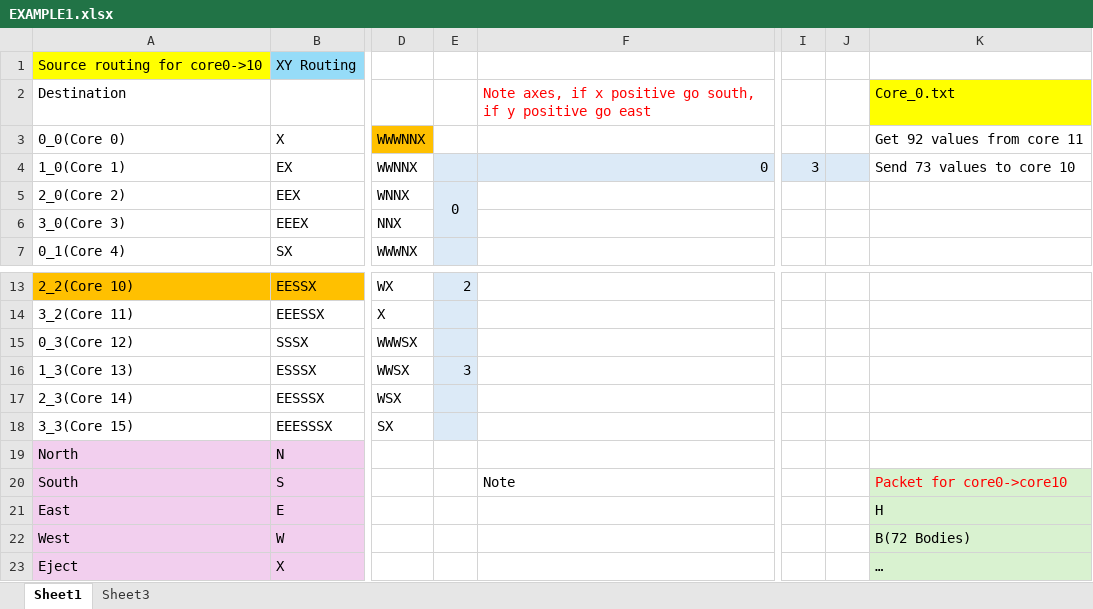
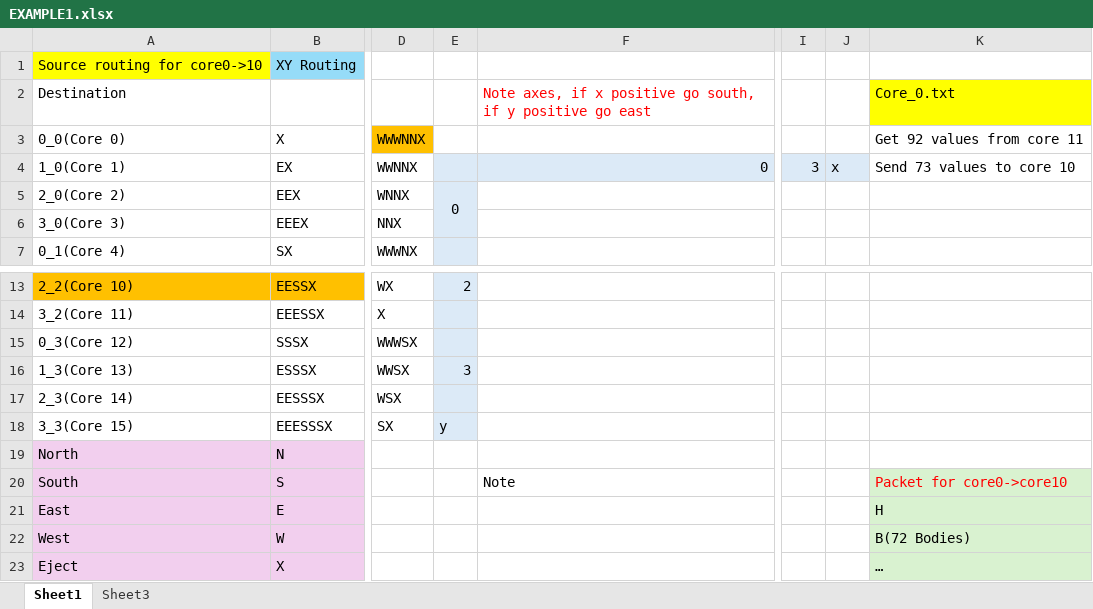
Before and after one commit to sicajc/ML_CHIP_2024, an Excel workbook: HW3/hw3/EXAMPLE1.xlsx, sheet Sheet1, drawn as a sheet; only a part is shown, gaps mark what is left out; values as stored, in another font and other column widths than the file's, no borders; charts and pictures and conditional formats not drawn; the diff names each change by its address in the sheet, - before the commit and + after, or states it on an @@ line.

```diff
--- a/HW3/hw3/EXAMPLE1.xlsx (sheet Sheet1)
+++ b/HW3/hw3/EXAMPLE1.xlsx (sheet Sheet1)
-J4: (empty)
+J4: x
-E18: (empty)
+E18: y
```
Also changed, not shown: 6 other files.
